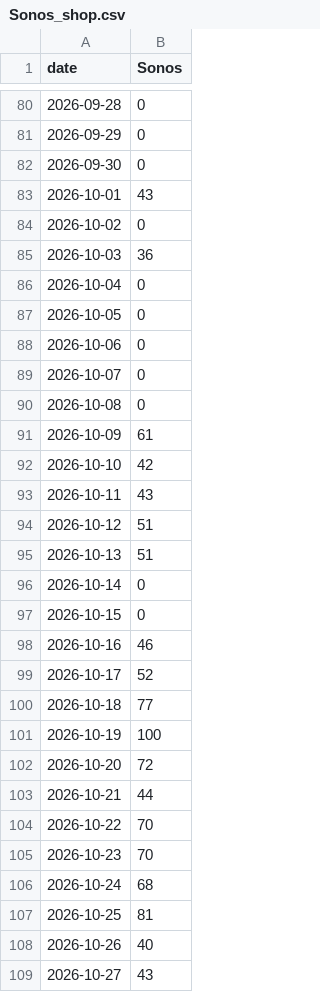
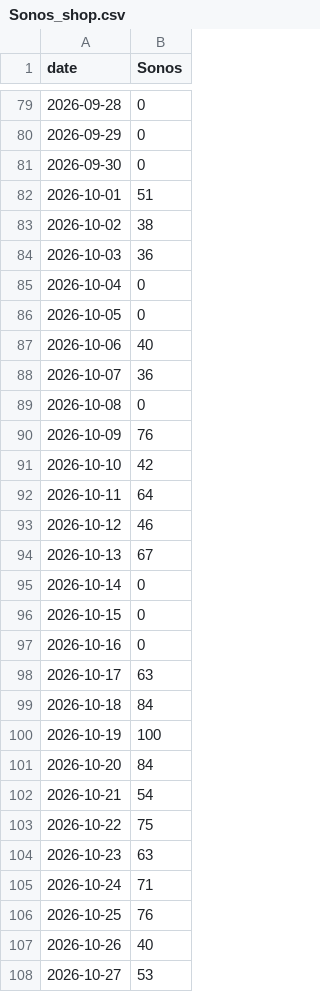
Before and after one commit to bgxhy/social-information-investors, a CSV file: data/trends/Sonos_shop.csv, drawn as a sheet; only a part is shown, gaps mark what is left out; the diff covers the shown part only.

```diff
--- a/data/trends/Sonos_shop.csv
+++ b/data/trends/Sonos_shop.csv
@@ -82,4 +81,4 @@ date,Sonos
 2026-09-30,0
-2026-10-01,43
-2026-10-02,0
+2026-10-01,51
+2026-10-02,38
 2026-10-03,36
@@ -87,23 +86,23 @@ date,Sonos
 2026-10-05,0
-2026-10-06,0
-2026-10-07,0
+2026-10-06,40
+2026-10-07,36
 2026-10-08,0
-2026-10-09,61
+2026-10-09,76
 2026-10-10,42
-2026-10-11,43
-2026-10-12,51
-2026-10-13,51
+2026-10-11,64
+2026-10-12,46
+2026-10-13,67
 2026-10-14,0
 2026-10-15,0
-2026-10-16,46
-2026-10-17,52
-2026-10-18,77
+2026-10-16,0
+2026-10-17,63
+2026-10-18,84
 2026-10-19,100
-2026-10-20,72
-2026-10-21,44
-2026-10-22,70
-2026-10-23,70
-2026-10-24,68
-2026-10-25,81
+2026-10-20,84
+2026-10-21,54
+2026-10-22,75
+2026-10-23,63
+2026-10-24,71
+2026-10-25,76
 2026-10-26,40
-2026-10-27,43
+2026-10-27,53
```
Also changed, not shown: 1 added row, 1 removed row and 22 edited cells elsewhere in this file, data/signals.csv, data/trends/FIGS_scrubs_shop.csv, 38 other files.
